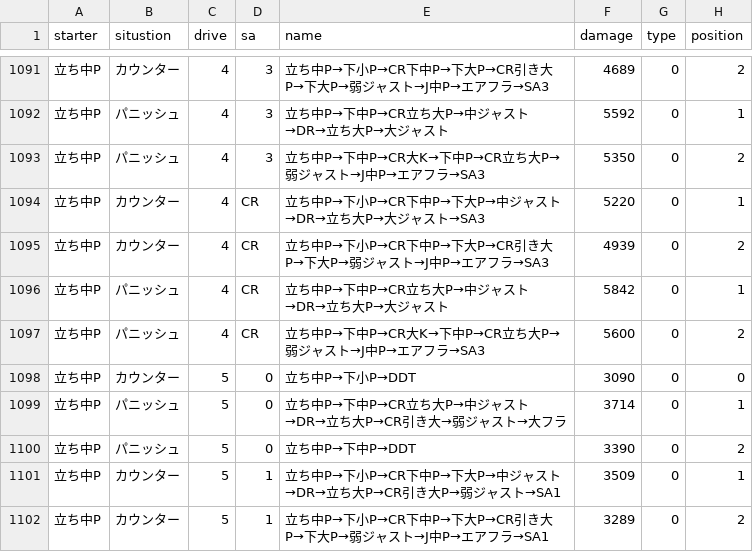
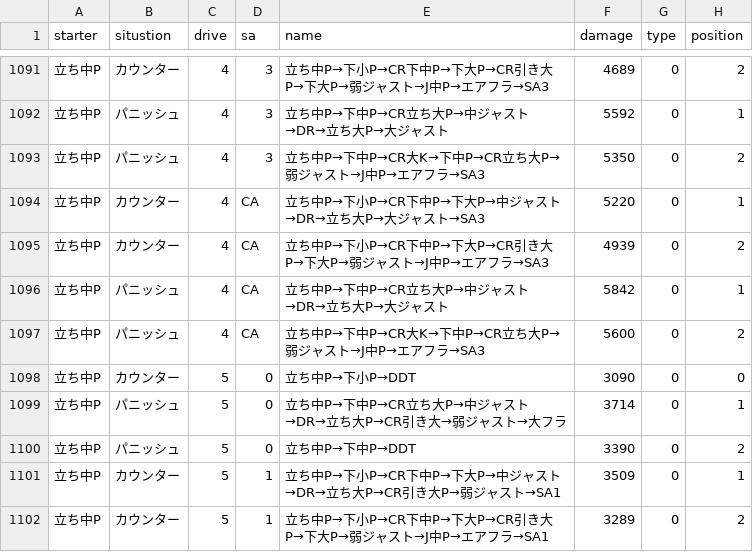
Before and after one commit to rou-miyazaki/lethal-check, a CSV file: comb.csv, drawn as a sheet; only a part is shown, gaps mark what is left out.

Commit message:
Update comb.csv

```diff
--- a/comb.csv
+++ b/comb.csv
@@ -1093,6 +1093,6 @@
 立ち中P,パニッシュ,4,3,立ち中P→下中P→CR大K→下中P→CR立ち大P→弱ジャスト→J中P→エアフラ→SA3,5350,0,2
-立ち中P,カウンター,4,CR,立ち中P→下小P→CR下中P→下大P→中ジャスト→DR→立ち大P→大ジャスト→SA3,5220,0,1
-立ち中P,カウンター,4,CR,立ち中P→下小P→CR下中P→下大P→CR引き大P→下大P→弱ジャスト→J中P→エアフラ→SA3,4939,0,2
-立ち中P,パニッシュ,4,CR,立ち中P→下中P→CR立ち大P→中ジャスト→DR→立ち大P→大ジャスト,5842,0,1
-立ち中P,パニッシュ,4,CR,立ち中P→下中P→CR大K→下中P→CR立ち大P→弱ジャスト→J中P→エアフラ→SA3,5600,0,2
+立ち中P,カウンター,4,CA,立ち中P→下小P→CR下中P→下大P→中ジャスト→DR→立ち大P→大ジャスト→SA3,5220,0,1
+立ち中P,カウンター,4,CA,立ち中P→下小P→CR下中P→下大P→CR引き大P→下大P→弱ジャスト→J中P→エアフラ→SA3,4939,0,2
+立ち中P,パニッシュ,4,CA,立ち中P→下中P→CR立ち大P→中ジャスト→DR→立ち大P→大ジャスト,5842,0,1
+立ち中P,パニッシュ,4,CA,立ち中P→下中P→CR大K→下中P→CR立ち大P→弱ジャスト→J中P→エアフラ→SA3,5600,0,2
 立ち中P,カウンター,5,0,立ち中P→下小P→DDT,3090,0,0
```
